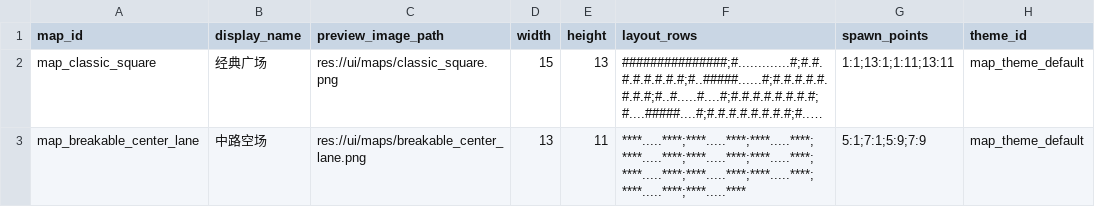
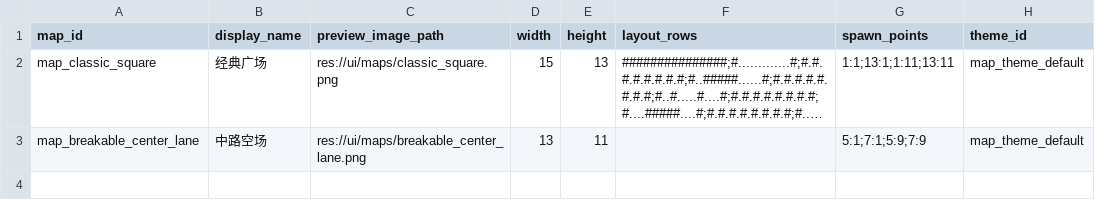
Before and after one commit to yaoxiyu/QQTang, a CSV file: content_source/csv/maps/maps.csv, drawn as a sheet; only a part is shown; long unchanged cells end in …; the diff names each change by its address in the sheet, - before the commit and + after, or states it on an @@ line.

```diff
--- a/content_source/csv/maps/maps.csv
+++ b/content_source/csv/maps/maps.csv
-F3 (layout_rows): ****.....****;****.....****;****.....****;****.....****;****.....****;****.....****;****.....****;****.....****;****.....****;****.....****;****.....****
+F3 (layout_rows): (empty)
```
Also changed, not shown: content_source/csv/maps/map_surface_instances.csv, 11 other files.
